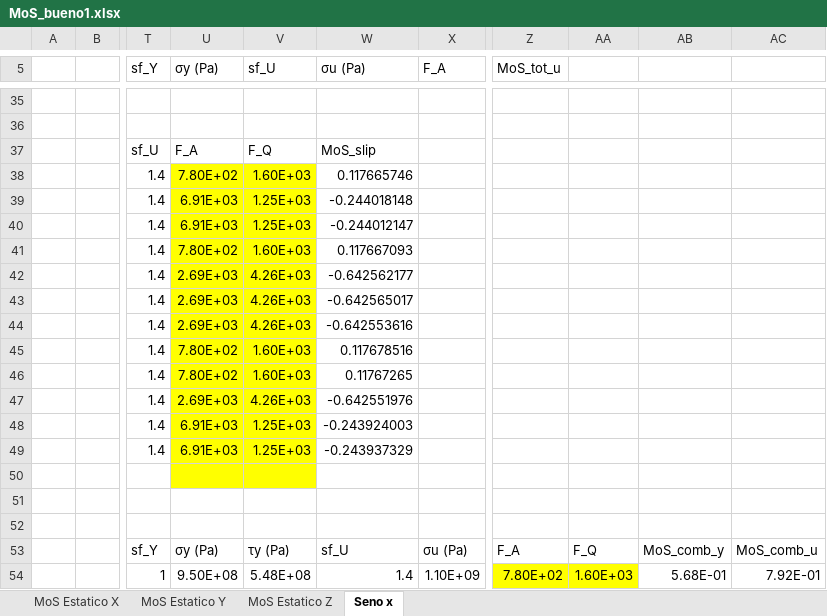
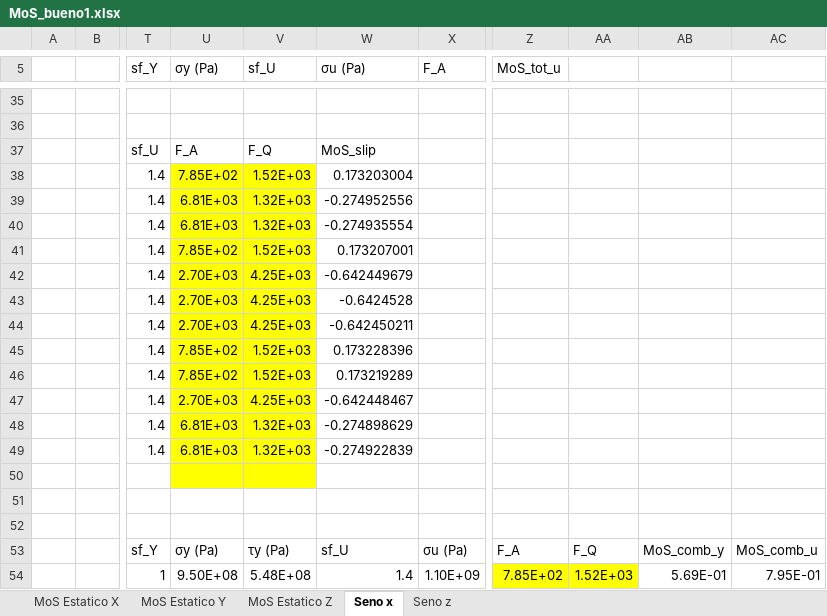
Before and after one commit to JavierVegam/Minisat_est_Analisis_RJ, an Excel workbook: Calculos/MoS_bueno1.xlsx, sheet Seno x, drawn as a sheet; only a part is shown, gaps mark what is left out; values as stored, in another font and other column widths than the file's, no borders; conditional formats not drawn; the diff covers the shown part only; the diff names each change by its address in the sheet, - before the commit and + after, or states it on an @@ line.

```diff
--- a/Calculos/MoS_bueno1.xlsx (sheet Seno x)
+++ b/Calculos/MoS_bueno1.xlsx (sheet Seno x)
+sheet tab: Seno z
-U38 (σy (Pa)): 7.80E+02
+U38 (σy (Pa)): 7.85E+02
-V38 (sf_U): 1.60E+03
+V38 (sf_U): 1.52E+03
-W38 (σu (Pa)): 0.117665746
+W38 (σu (Pa)): 0.173203004
-U39:U40 (σy (Pa)): 6.91E+03
+U39:U40 (σy (Pa)): 6.81E+03
-V39:V40 (sf_U): 1.25E+03
+V39:V40 (sf_U): 1.32E+03
-W39 (σu (Pa)): -0.244018148
+W39 (σu (Pa)): -0.274952556
-W40 (σu (Pa)): -0.244012147
+W40 (σu (Pa)): -0.274935554
-U41 (σy (Pa)): 7.80E+02
+U41 (σy (Pa)): 7.85E+02
-V41 (sf_U): 1.60E+03
+V41 (sf_U): 1.52E+03
-W41 (σu (Pa)): 0.117667093
+W41 (σu (Pa)): 0.173207001
-U42:U44 (σy (Pa)): 2.69E+03
+U42:U44 (σy (Pa)): 2.70E+03
-V42:V44 (sf_U): 4.26E+03
+V42:V44 (sf_U): 4.25E+03
-W42 (σu (Pa)): -0.642562177
+W42 (σu (Pa)): -0.642449679
-W43 (σu (Pa)): -0.642565017
+W43 (σu (Pa)): -0.6424528
-W44 (σu (Pa)): -0.642553616
+W44 (σu (Pa)): -0.642450211
-U45:U46 (σy (Pa)): 7.80E+02
+U45:U46 (σy (Pa)): 7.85E+02
-V45:V46 (sf_U): 1.60E+03
+V45:V46 (sf_U): 1.52E+03
-W45 (σu (Pa)): 0.117678516
+W45 (σu (Pa)): 0.173228396
-W46 (σu (Pa)): 0.11767265
+W46 (σu (Pa)): 0.173219289
-U47 (σy (Pa)): 2.69E+03
+U47 (σy (Pa)): 2.70E+03
-V47 (sf_U): 4.26E+03
+V47 (sf_U): 4.25E+03
-W47 (σu (Pa)): -0.642551976
+W47 (σu (Pa)): -0.642448467
-U48:U49 (σy (Pa)): 6.91E+03
+U48:U49 (σy (Pa)): 6.81E+03
-V48:V49 (sf_U): 1.25E+03
+V48:V49 (sf_U): 1.32E+03
-W48 (σu (Pa)): -0.243924003
+W48 (σu (Pa)): -0.274898629
-W49 (σu (Pa)): -0.243937329
+W49 (σu (Pa)): -0.274922839
-Z54 (MoS_tot_u): 7.80E+02
+Z54 (MoS_tot_u): 7.85E+02
-AA54: 1.60E+03
+AA54: 1.52E+03
-AB54: 5.68E-01
+AB54: 5.69E-01
-AC54: 7.92E-01
+AC54: 7.95E-01
```
Also changed, not shown: 1 added row, 1 removed row and 146 edited cells elsewhere in this sheet, formulas that keep their value, 22 other files.
